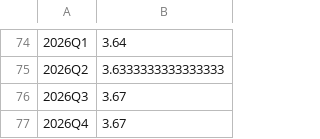
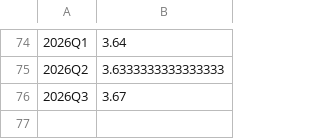
Before and after one commit to Panda5130/Deposit-Beta, a CSV file: FFT_2008-2026.csv, drawn as a sheet; only a part is shown, gaps mark what is left out.

```diff
--- a/FFT_2008-2026.csv
+++ b/FFT_2008-2026.csv
@@ -76,2 +76 @@
 2026Q3,3.67
-2026Q4,3.67
```
Also changed, not shown: FFT_2011-2026.csv, 7 other files.
